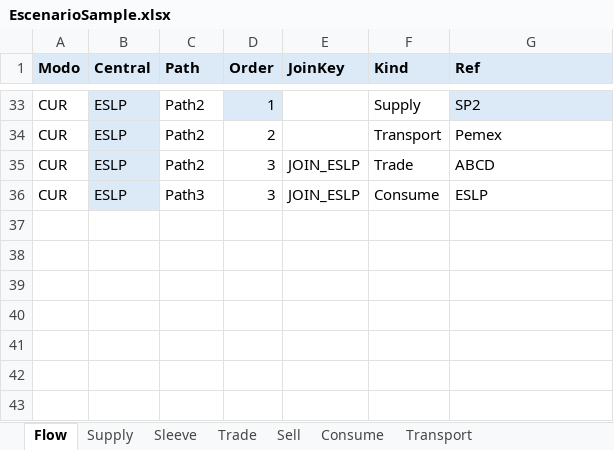
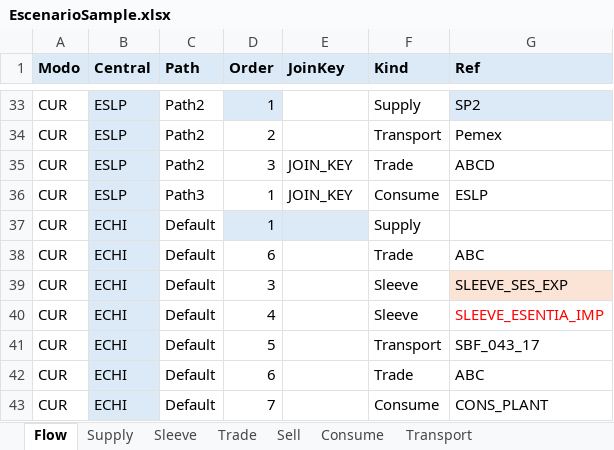
Before and after one commit to cszittyay/ModeloSaavi, an Excel workbook: EscenarioSample.xlsx, sheet Flow, drawn as a sheet; only a part is shown, gaps mark what is left out; values as stored, in another font and other column widths than the file's, no borders; the diff covers the shown part only; the diff names each change by its address in the sheet, - before the commit and + after, or states it on an @@ line.

```diff
--- a/EscenarioSample.xlsx (sheet Flow)
+++ b/EscenarioSample.xlsx (sheet Flow)
-E35:E36 (JoinKey): JOIN_ESLP
+E35:E36 (JoinKey): JOIN_KEY
-D36 (Order): 3
+D36 (Order): 1
@@ row 37 unhidden: CUR | ECHI | Default | 1 |  | Supply @@
@@ row 38 unhidden: CUR | ECHI | Default | 6 |  | Trade | ABC @@
@@ row 39 unhidden: CUR | ECHI | Default | 3 |  | Sleeve | SLEEVE_SES_EXP @@
@@ row 40 unhidden: CUR | ECHI | Default | 4 |  | Sleeve | SLEEVE_ESENTIA_IMP @@
@@ row 41 unhidden: CUR | ECHI | Default | 5 |  | Transport | SBF_043_17 @@
@@ row 42 unhidden: CUR | ECHI | Default | 6 |  | Trade | ABC @@
@@ row 43 unhidden: CUR | ECHI | Default | 7 |  | Consume | CONS_PLANT @@
```
Also changed, not shown: 4 added rows, 10 hidden or unhidden rows and 1 edited cell elsewhere in this sheet, hidden cells, 3 other files.
